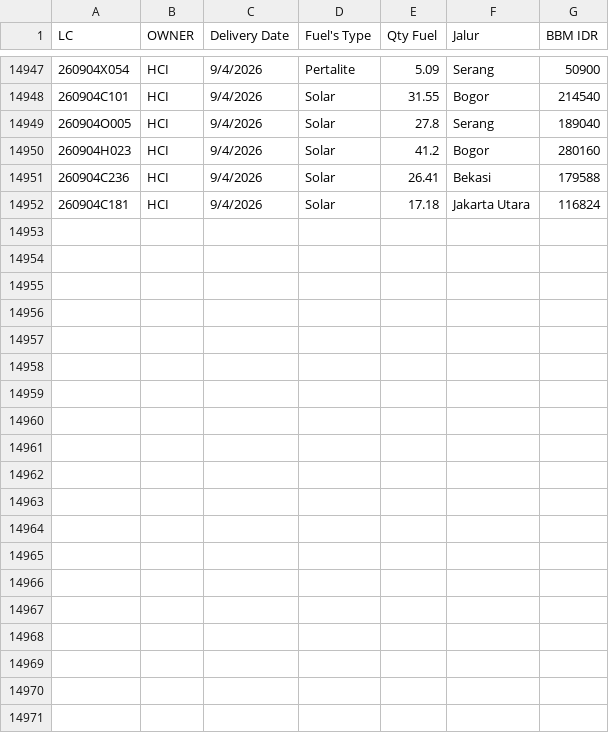
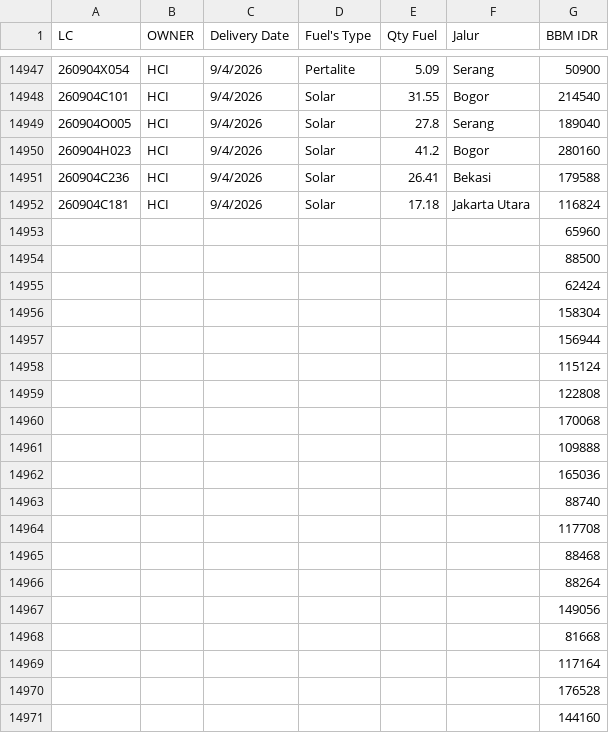
Before and after one commit to heylilyloops/Dashboard-Fuel-Usage-, a CSV file: data/HCI_CIKUPA.csv, drawn as a sheet; only a part is shown, gaps mark what is left out; the diff covers the shown part only; the diff names each change by its address in the sheet, - before the commit and + after, or states it on an @@ line.

```diff
--- a/data/HCI_CIKUPA.csv
+++ b/data/HCI_CIKUPA.csv
+row 14953:  |  |  |  |  |  | 65960
+row 14954:  |  |  |  |  |  | 88500
+row 14955:  |  |  |  |  |  | 62424
+row 14956:  |  |  |  |  |  | 158304
+row 14957:  |  |  |  |  |  | 156944
+row 14958:  |  |  |  |  |  | 115124
+row 14959:  |  |  |  |  |  | 122808
+row 14960:  |  |  |  |  |  | 170068
+row 14961:  |  |  |  |  |  | 109888
+row 14962:  |  |  |  |  |  | 165036
+row 14963:  |  |  |  |  |  | 88740
+row 14964:  |  |  |  |  |  | 117708
+row 14965:  |  |  |  |  |  | 88468
+row 14966:  |  |  |  |  |  | 88264
+row 14967:  |  |  |  |  |  | 149056
+row 14968:  |  |  |  |  |  | 81668
+row 14969:  |  |  |  |  |  | 117164
+row 14970:  |  |  |  |  |  | 176528
+row 14971:  |  |  |  |  |  | 144160
```
Also changed, not shown: 39 added rows elsewhere in this file, data/BKS_HCI_BALIKPAPAN.csv, data/SDA.csv, 18 other files.
